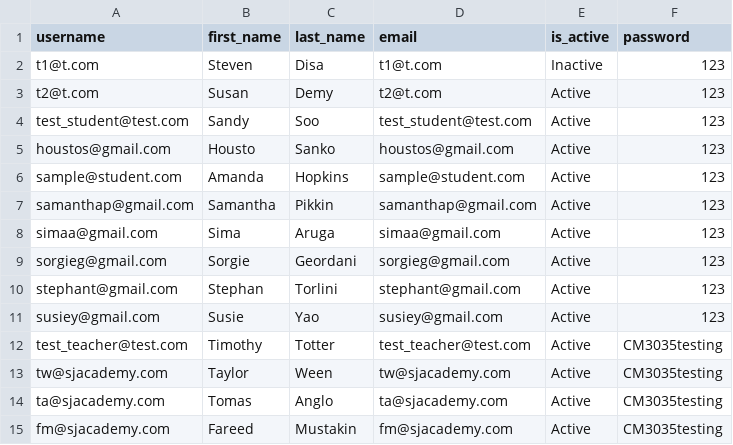
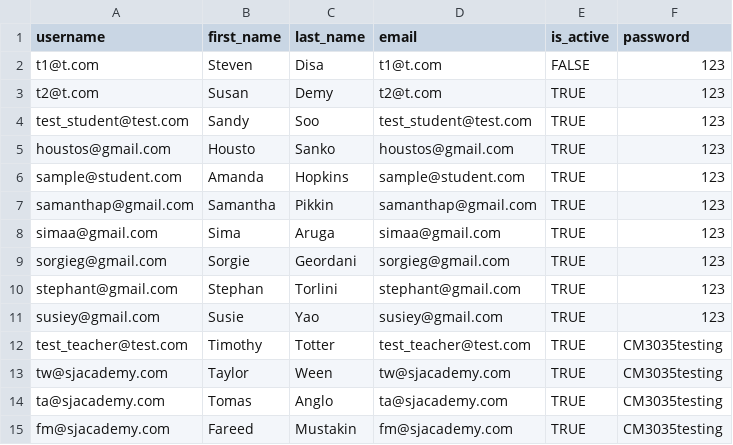
Before and after one commit to shamiejegan/CM3035_eLearnPortal, a CSV file: elearn_app/data/rawdata/CM3035 Final Assignment Data - User.csv, drawn as a sheet.

```diff
--- a/elearn_app/data/rawdata/CM3035 Final Assignment Data - User.csv
+++ b/elearn_app/data/rawdata/CM3035 Final Assignment Data - User.csv
@@ -1,15 +1,15 @@
 username,first_name,last_name,email,is_active,password
-t1@t.com,Steven,Disa,t1@t.com,Inactive,123
-t2@t.com,Susan,Demy,t2@t.com,Active,123
-test_student@test.com,Sandy,Soo,test_student@test.com,Active,123
-houstos@gmail.com,Housto,Sanko,houstos@gmail.com,Active,123
-sample@student.com,Amanda,Hopkins,sample@student.com,Active,123
-samanthap@gmail.com,Samantha,Pikkin,samanthap@gmail.com,Active,123
-simaa@gmail.com,Sima,Aruga,simaa@gmail.com,Active,123
-sorgieg@gmail.com,Sorgie,Geordani,sorgieg@gmail.com,Active,123
-stephant@gmail.com,Stephan,Torlini,stephant@gmail.com,Active,123
-susiey@gmail.com,Susie,Yao,susiey@gmail.com,Active,123
-test_teacher@test.com,Timothy,Totter,test_teacher@test.com,Active,CM3035testing
-tw@sjacademy.com,Taylor,Ween,tw@sjacademy.com,Active,CM3035testing
-ta@sjacademy.com,Tomas,Anglo,ta@sjacademy.com,Active,CM3035testing
-fm@sjacademy.com,Fareed,Mustakin,fm@sjacademy.com,Active,CM3035testing
+t1@t.com,Steven,Disa,t1@t.com,FALSE,123
+t2@t.com,Susan,Demy,t2@t.com,TRUE,123
+test_student@test.com,Sandy,Soo,test_student@test.com,TRUE,123
+houstos@gmail.com,Housto,Sanko,houstos@gmail.com,TRUE,123
+sample@student.com,Amanda,Hopkins,sample@student.com,TRUE,123
+samanthap@gmail.com,Samantha,Pikkin,samanthap@gmail.com,TRUE,123
+simaa@gmail.com,Sima,Aruga,simaa@gmail.com,TRUE,123
+sorgieg@gmail.com,Sorgie,Geordani,sorgieg@gmail.com,TRUE,123
+stephant@gmail.com,Stephan,Torlini,stephant@gmail.com,TRUE,123
+susiey@gmail.com,Susie,Yao,susiey@gmail.com,TRUE,123
+test_teacher@test.com,Timothy,Totter,test_teacher@test.com,TRUE,CM3035testing
+tw@sjacademy.com,Taylor,Ween,tw@sjacademy.com,TRUE,CM3035testing
+ta@sjacademy.com,Tomas,Anglo,ta@sjacademy.com,TRUE,CM3035testing
+fm@sjacademy.com,Fareed,Mustakin,fm@sjacademy.com,TRUE,CM3035testing
```
Also changed, not shown: elearn_app/data/rawdata/CM3035 Final Assignment Data - Course.csv, elearn_app/data/rawdata/CM3035 Final Assignment Data - Feedback.csv, 20 other files.
